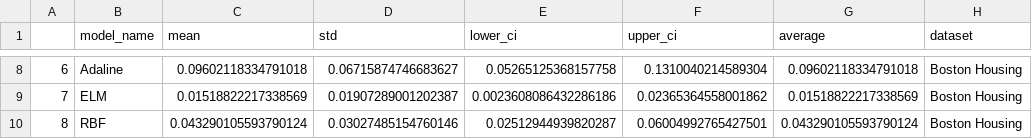
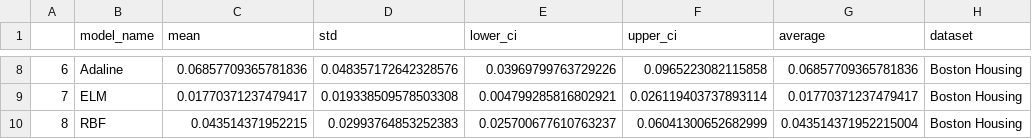
Before and after one commit to vicrsp/rna-ppgee, a CSV file: artigo2/report/tables/regression_experiment_results.csv, drawn as a sheet; only a part is shown, gaps mark what is left out; the diff covers the shown part only.

```diff
--- a/artigo2/report/tables/regression_experiment_results.csv
+++ b/artigo2/report/tables/regression_experiment_results.csv
@@ -8,3 +8,3 @@
-6,Adaline,0.09602118334791018,0.06715874746683627,0.05265125368157758,0.1310040214589304,0.09602118334791018,Boston Housing
-7,ELM,0.01518822217338569,0.01907289001202387,0.0023608086432286186,0.02365364558001862,0.01518822217338569,Boston Housing
-8,RBF,0.043290105593790124,0.03027485154760146,0.02512944939820287,0.06004992765427501,0.043290105593790124,Boston Housing
+6,Adaline,0.06857709365781836,0.048357172642328576,0.03969799763729226,0.0965223082115858,0.06857709365781836,Boston Housing
+7,ELM,0.01770371237479417,0.019338509578503308,0.004799285816802921,0.026119403737893114,0.01770371237479417,Boston Housing
+8,RBF,0.043514371952215,0.02993764853252383,0.025700677610763237,0.06041300652682999,0.043514371952215004,Boston Housing
```
Also changed, not shown: 33 edited cells elsewhere in this file, artigo2/report/figures/regression_experiment_chart_data.csv, 14 other files.
